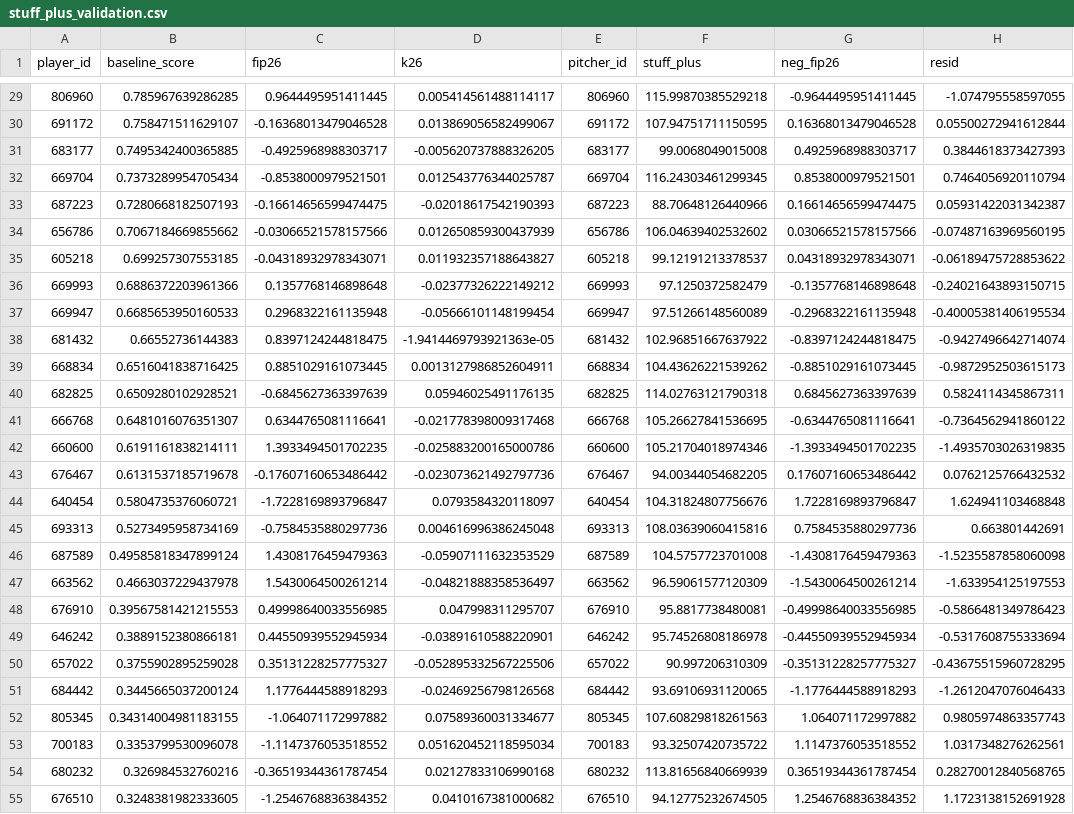
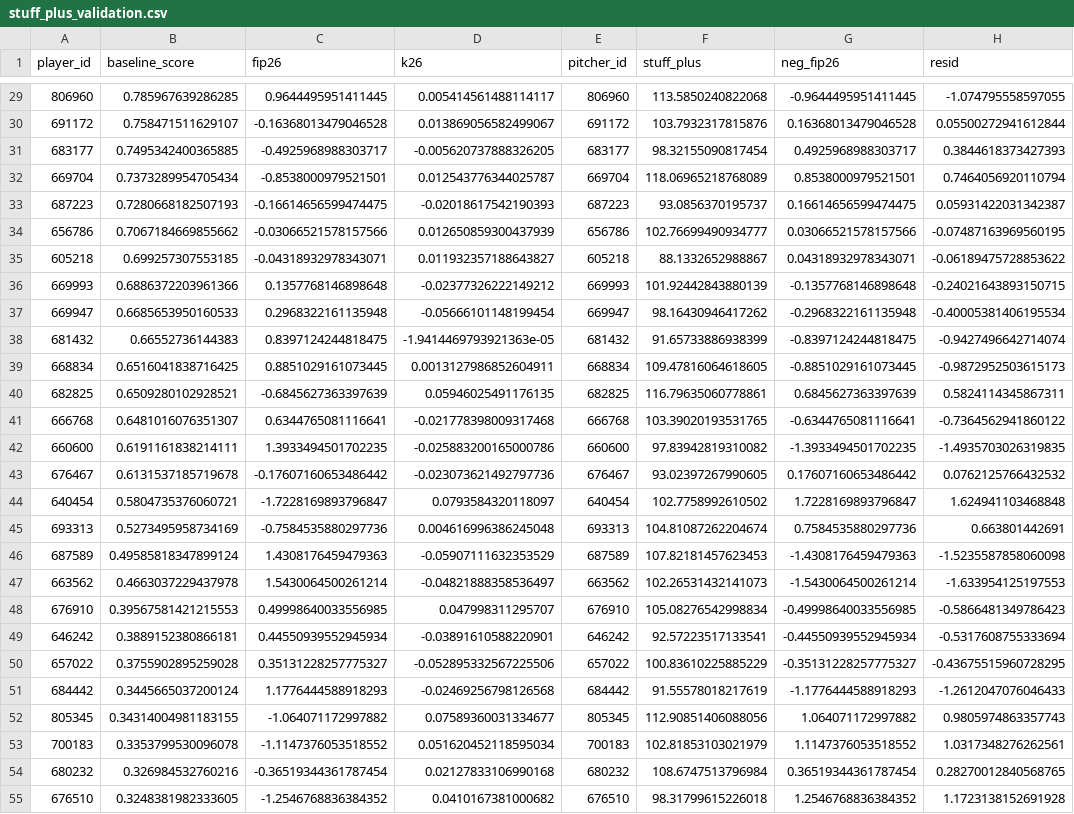
Before and after one commit to ms0683436/sbar-2026-competition, a CSV file: cpbl-foreign-player-fit/data/processed/stuff_plus_validation.csv, drawn as a sheet; only a part is shown, gaps mark what is left out; the diff covers the shown part only; the diff names each change by its address in the sheet, - before the commit and + after, or states it on an @@ line.

```diff
--- a/cpbl-foreign-player-fit/data/processed/stuff_plus_validation.csv
+++ b/cpbl-foreign-player-fit/data/processed/stuff_plus_validation.csv
-F29 (stuff_plus): 115.99870385529218
+F29 (stuff_plus): 113.5850240822068
-F30 (stuff_plus): 107.94751711150595
+F30 (stuff_plus): 103.7932317815876
-F31 (stuff_plus): 99.0068049015008
+F31 (stuff_plus): 98.32155090817454
-F32 (stuff_plus): 116.24303461299345
+F32 (stuff_plus): 118.06965218768089
-F33 (stuff_plus): 88.70648126440966
+F33 (stuff_plus): 93.0856370195737
-F34 (stuff_plus): 106.04639402532602
+F34 (stuff_plus): 102.76699490934777
-F35 (stuff_plus): 99.12191213378537
+F35 (stuff_plus): 88.1332652988867
-F36 (stuff_plus): 97.1250372582479
+F36 (stuff_plus): 101.92442843880139
-F37 (stuff_plus): 97.51266148560089
+F37 (stuff_plus): 98.16430946417262
-F38 (stuff_plus): 102.96851667637922
+F38 (stuff_plus): 91.65733886938399
-F39 (stuff_plus): 104.43626221539262
+F39 (stuff_plus): 109.47816064618605
-F40 (stuff_plus): 114.02763121790318
+F40 (stuff_plus): 116.79635060778861
-F41 (stuff_plus): 105.26627841536695
+F41 (stuff_plus): 103.39020193531765
-F42 (stuff_plus): 105.21704018974346
+F42 (stuff_plus): 97.83942819310082
-F43 (stuff_plus): 94.00344054682205
+F43 (stuff_plus): 93.02397267990605
-F44 (stuff_plus): 104.31824807756676
+F44 (stuff_plus): 102.7758992610502
-F45 (stuff_plus): 108.03639060415816
+F45 (stuff_plus): 104.81087262204674
-F46 (stuff_plus): 104.5757723701008
+F46 (stuff_plus): 107.82181457623453
-F47 (stuff_plus): 96.59061577120309
+F47 (stuff_plus): 102.26531432141073
-F48 (stuff_plus): 95.8817738480081
+F48 (stuff_plus): 105.08276542998834
-F49 (stuff_plus): 95.74526808186978
+F49 (stuff_plus): 92.57223517133541
-F50 (stuff_plus): 90.997206310309
+F50 (stuff_plus): 100.83610225885229
-F51 (stuff_plus): 93.69106931120065
+F51 (stuff_plus): 91.55578018217619
-F52 (stuff_plus): 107.60829818261563
+F52 (stuff_plus): 112.90851406088056
-F53 (stuff_plus): 93.32507420735722
+F53 (stuff_plus): 102.81853103021979
-F54 (stuff_plus): 113.81656840669939
+F54 (stuff_plus): 108.6747513796984
-F55 (stuff_plus): 94.12775232674505
+F55 (stuff_plus): 98.31799615226018
```
Also changed, not shown: 151 edited cells elsewhere in this file, cpbl-foreign-player-fit/data/processed/backtest2026_hitter_screening.csv, cpbl-foreign-player-fit/data/processed/backtest2026_pitcher_cohort.csv, 15 other files.
